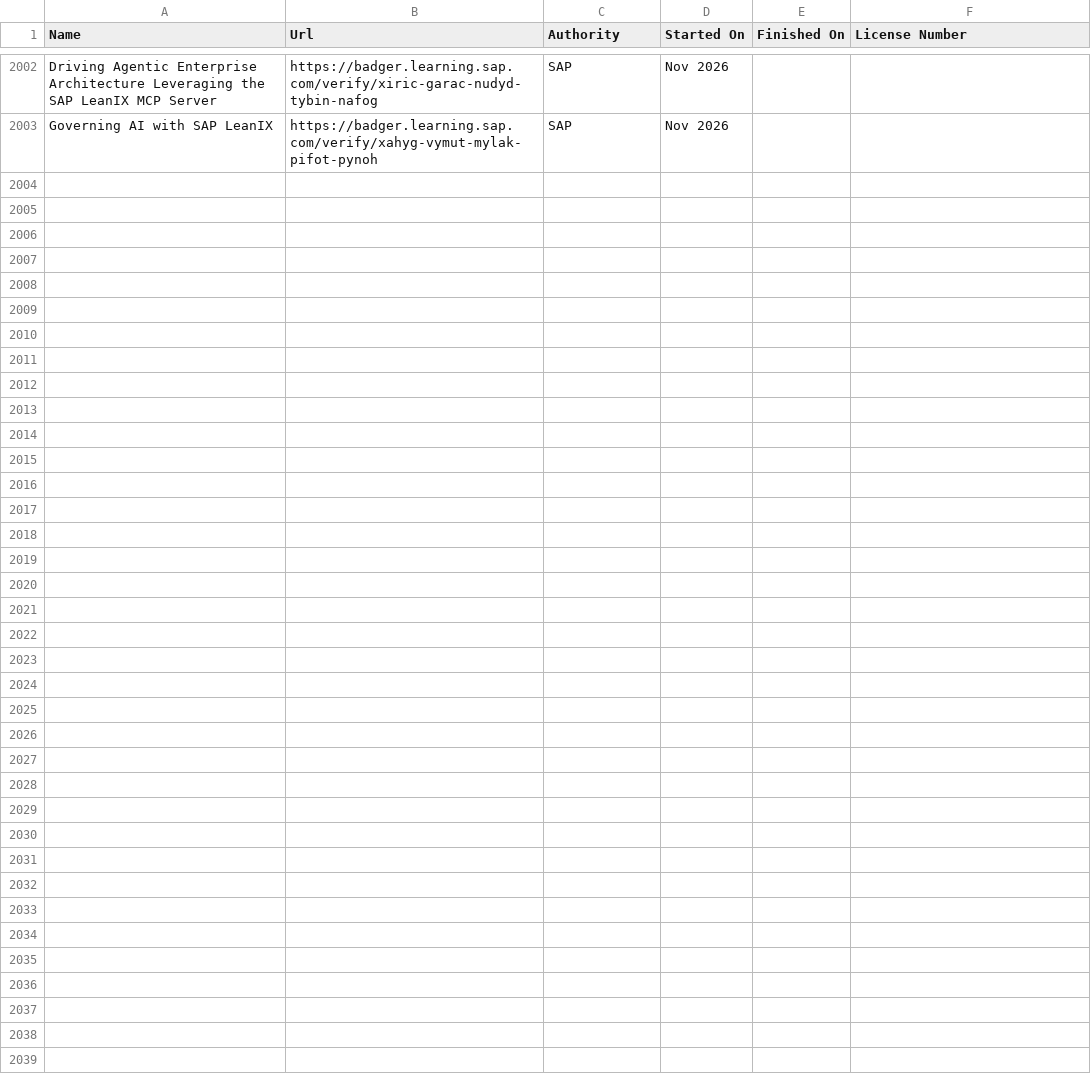
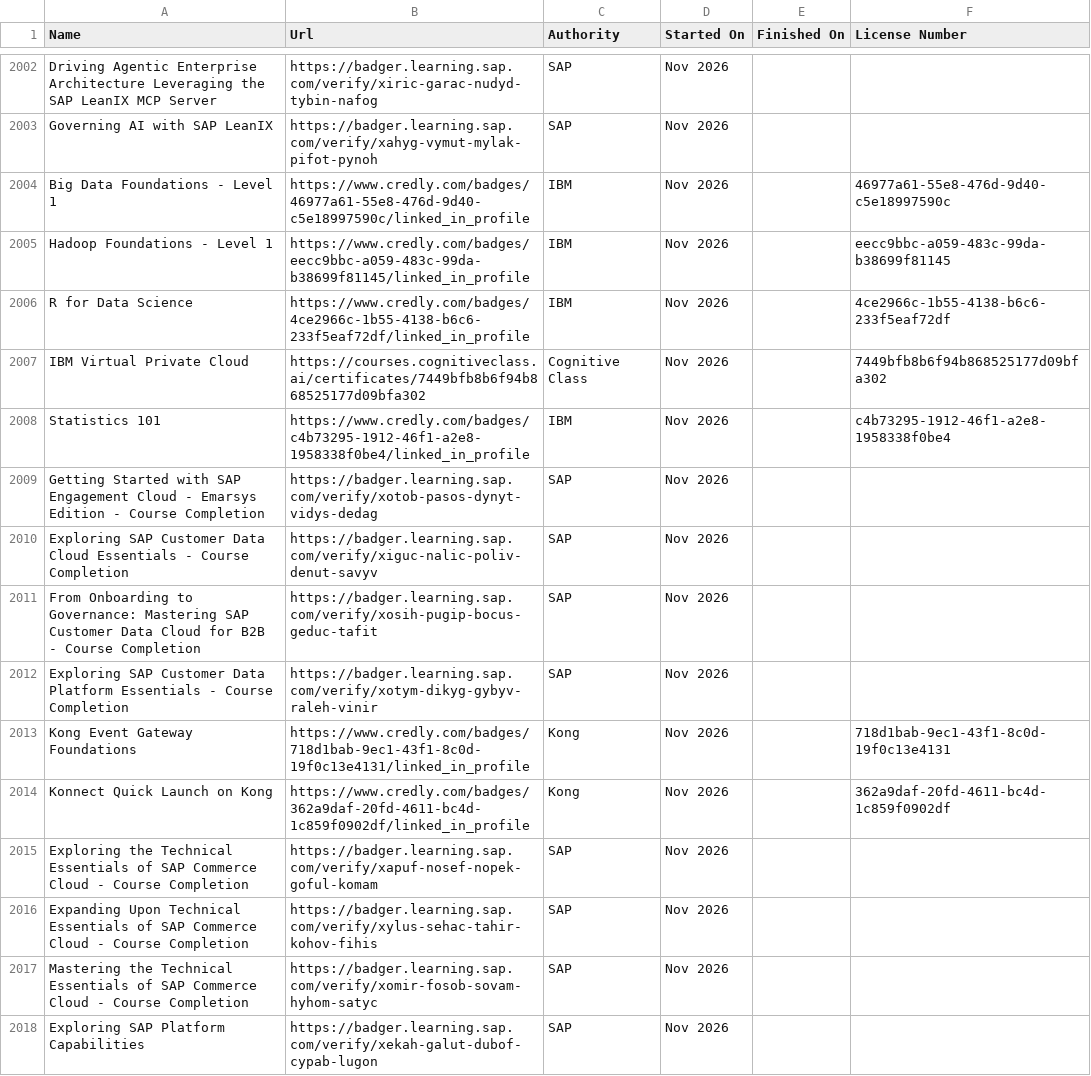
Before and after one commit to VojislavMiloradovic/my-credentials, a CSV file: data/Certifications.csv, drawn as a sheet; only a part is shown, gaps mark what is left out; the diff names each change by its address in the sheet, - before the commit and + after, or states it on an @@ line.

Commit message:
Latest LinkedIn Crertifications csv exported.

```diff
--- a/data/Certifications.csv
+++ b/data/Certifications.csv
+row 2004: Big Data Foundations - Level 1 | https://www.credly.com/badges/46977a61-55e8-476d-9d40-c5e18997590c/linked_in_profile | IBM | Nov 2026 |  | 46977a61-55e8-476d-9d40-c5e18997590c
+row 2005: Hadoop Foundations - Level 1 | https://www.credly.com/badges/eecc9bbc-a059-483c-99da-b38699f81145/linked_in_profile | IBM | Nov 2026 |  | eecc9bbc-a059-483c-99da-b38699f81145
+row 2006: R for Data Science | https://www.credly.com/badges/4ce2966c-1b55-4138-b6c6-233f5eaf72df/linked_in_profile | IBM | Nov 2026 |  | 4ce2966c-1b55-4138-b6c6-233f5eaf72df
+row 2007: IBM Virtual Private Cloud | https://courses.cognitiveclass.ai/certificates/7449bfb8b6f94b868525177d09bfa302 | Cognitive Class | Nov 2026 |  | 7449bfb8b6f94b868525177d09bfa302
+row 2008: Statistics 101 | https://www.credly.com/badges/c4b73295-1912-46f1-a2e8-1958338f0be4/linked_in_profile | IBM | Nov 2026 |  | c4b73295-1912-46f1-a2e8-1958338f0be4
+row 2009: Getting Started with SAP Engagement Cloud - Emarsys Edition - Course Completion | https://badger.learning.sap.com/verify/xotob-pasos-dynyt-vidys-dedag | SAP | Nov 2026
+row 2010: Exploring SAP Customer Data Cloud Essentials - Course Completion | https://badger.learning.sap.com/verify/xiguc-nalic-poliv-denut-savyv | SAP | Nov 2026
+row 2011: From Onboarding to Governance: Mastering SAP Customer Data Cloud for B2B - Course Completion | https://badger.learning.sap.com/verify/xosih-pugip-bocus-geduc-tafit | SAP | Nov 2026
+row 2012: Exploring SAP Customer Data Platform Essentials - Course Completion | https://badger.learning.sap.com/verify/xotym-dikyg-gybyv-raleh-vinir | SAP | Nov 2026
+row 2013: Kong Event Gateway Foundations | https://www.credly.com/badges/718d1bab-9ec1-43f1-8c0d-19f0c13e4131/linked_in_profile | Kong | Nov 2026 |  | 718d1bab-9ec1-43f1-8c0d-19f0c13e4131
+row 2014: Konnect Quick Launch on Kong | https://www.credly.com/badges/362a9daf-20fd-4611-bc4d-1c859f0902df/linked_in_profile | Kong | Nov 2026 |  | 362a9daf-20fd-4611-bc4d-1c859f0902df
+row 2015: Exploring the Technical Essentials of SAP Commerce Cloud - Course Completion | https://badger.learning.sap.com/verify/xapuf-nosef-nopek-goful-komam | SAP | Nov 2026
+row 2016: Expanding Upon Technical Essentials of SAP Commerce Cloud - Course Completion | https://badger.learning.sap.com/verify/xylus-sehac-tahir-kohov-fihis | SAP | Nov 2026
+row 2017: Mastering the Technical Essentials of SAP Commerce Cloud - Course Completion | https://badger.learning.sap.com/verify/xomir-fosob-sovam-hyhom-satyc | SAP | Nov 2026
+row 2018: Exploring SAP Platform Capabilities | https://badger.learning.sap.com/verify/xekah-galut-dubof-cypab-lugon | SAP | Nov 2026
```
